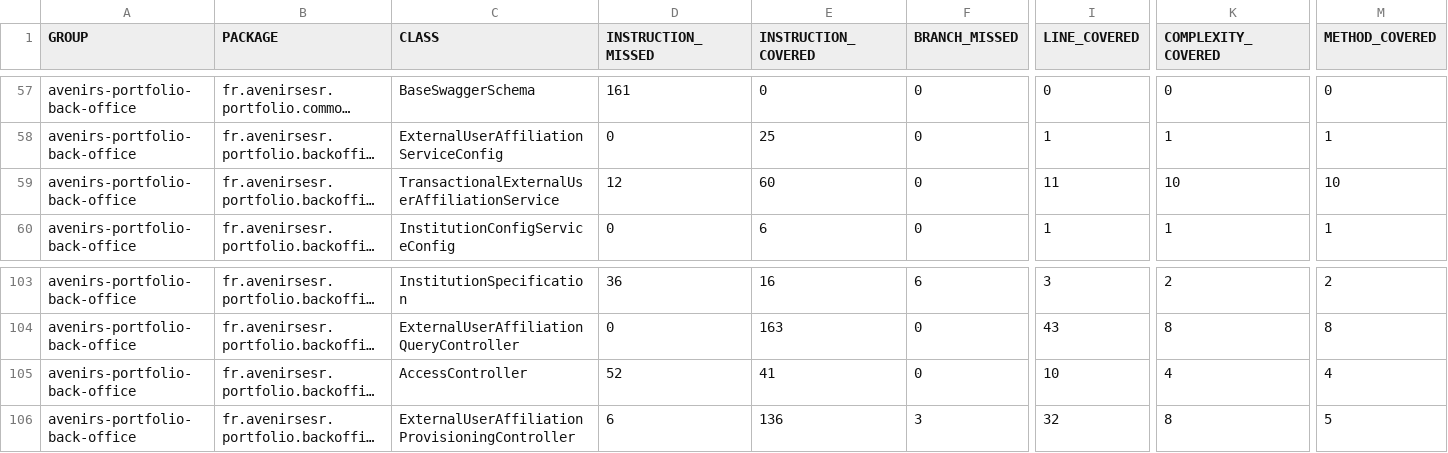
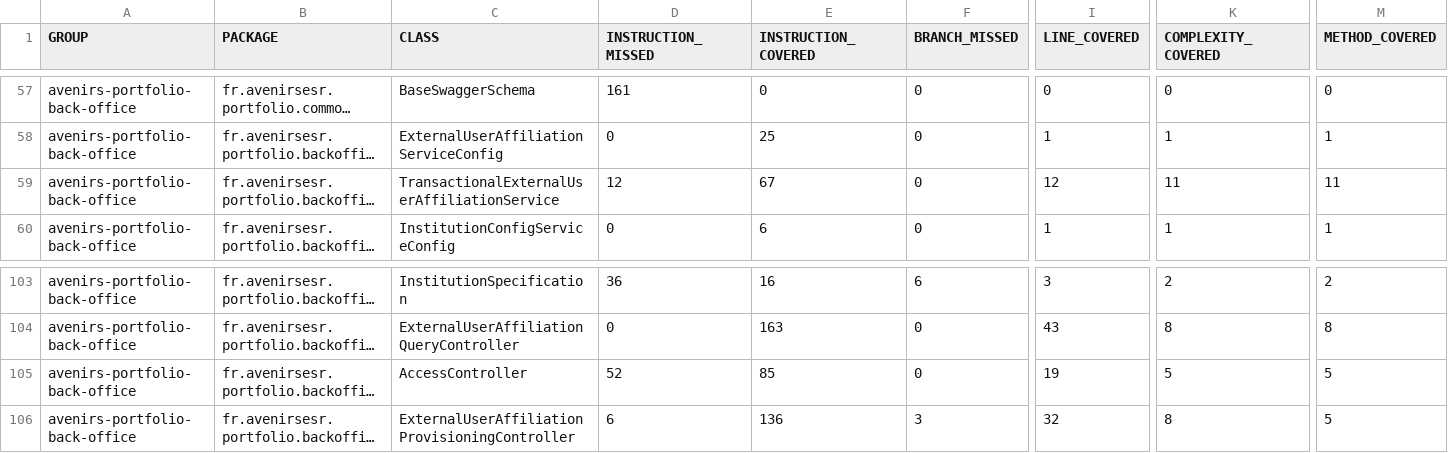
Before and after one commit to avenirs-esr/avenirs-portfolio-back-office, a CSV file: docs/jacoco-report/jacoco/jacoco.csv, drawn as a sheet; only a part is shown, gaps mark what is left out; long unchanged cells end in …; the diff covers the shown part only; the diff names each change by its address in the sheet, - before the commit and + after, or states it on an @@ line.

```diff
--- a/docs/jacoco-report/jacoco/jacoco.csv
+++ b/docs/jacoco-report/jacoco/jacoco.csv
-E59 (INSTRUCTION_COVERED): 60
+E59 (INSTRUCTION_COVERED): 67
-I59 (LINE_COVERED): 11
+I59 (LINE_COVERED): 12
-K59 (COMPLEXITY_COVERED): 10
+K59 (COMPLEXITY_COVERED): 11
-M59 (METHOD_COVERED): 10
+M59 (METHOD_COVERED): 11
-E105 (INSTRUCTION_COVERED): 41
+E105 (INSTRUCTION_COVERED): 85
-I105 (LINE_COVERED): 10
+I105 (LINE_COVERED): 19
-K105 (COMPLEXITY_COVERED): 4
+K105 (COMPLEXITY_COVERED): 5
-M105 (METHOD_COVERED): 4
+M105 (METHOD_COVERED): 5
```
Also changed, not shown: 31 edited cells elsewhere in this file, 30 other files.
